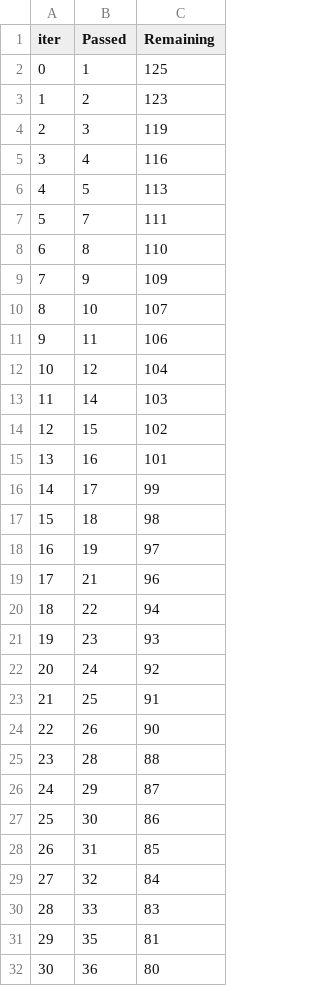
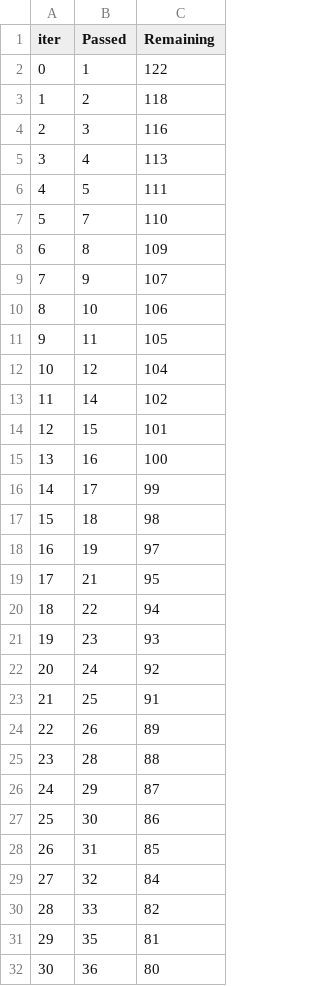
Before and after one commit to nanxstats/stackgbm, a TSV file: reference/catboost_info/time_left.tsv, drawn as a sheet; only a part is shown; the diff covers the shown part only.

```diff
--- a/reference/catboost_info/time_left.tsv
+++ b/reference/catboost_info/time_left.tsv
@@ -1,16 +1,16 @@
 iter	Passed	Remaining
-0	1	125
-1	2	123
-2	3	119
-3	4	116
-4	5	113
-5	7	111
-6	8	110
-7	9	109
-8	10	107
-9	11	106
+0	1	122
+1	2	118
+2	3	116
+3	4	113
+4	5	111
+5	7	110
+6	8	109
+7	9	107
+8	10	106
+9	11	105
 10	12	104
-11	14	103
-12	15	102
-13	16	101
+11	14	102
+12	15	101
+13	16	100
 14	17	99
@@ -18,3 +18,3 @@ iter	Passed	Remaining
 16	19	97
-17	21	96
+17	21	95
 18	22	94
@@ -23,3 +23,3 @@ iter	Passed	Remaining
 21	25	91
-22	26	90
+22	26	89
 23	28	88
@@ -29,3 +29,3 @@ iter	Passed	Remaining
 27	32	84
-28	33	83
+28	33	82
 29	35	81
```
Also changed, not shown: 33 edited cells elsewhere in this file, 5 other files.
